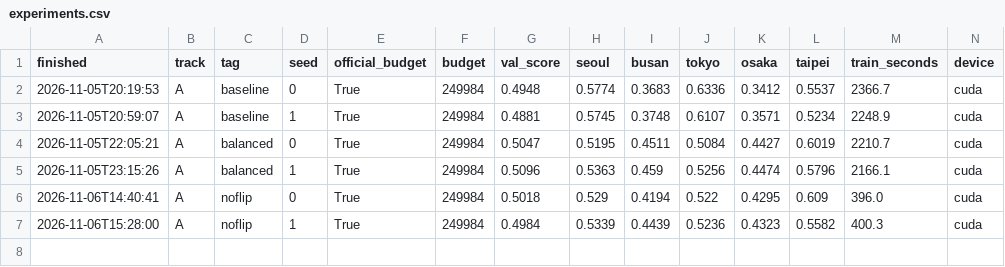
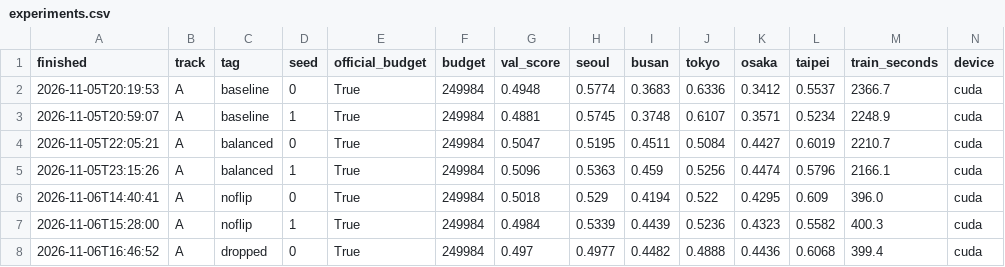
Before and after one commit to abukarhassan2222/mas1004-assignment2, a CSV file: experiments.csv, drawn as a sheet; only a part is shown; rows hold the shown columns only; the diff names each change by its address in the sheet, - before the commit and + after, or states it on an @@ line.

Commit message:
Queue dropped seed 1 for Colab

```diff
--- a/experiments.csv
+++ b/experiments.csv
+row 8: 2026-11-06T16:46:52 | A | dropped | 0 | True | 249984 | 0.497 | 0.4977 | 0.4482 | 0.4888 | 0.4436 | 0.6068 | 399.4 | cuda
```
Also changed, not shown: 2 other files.
